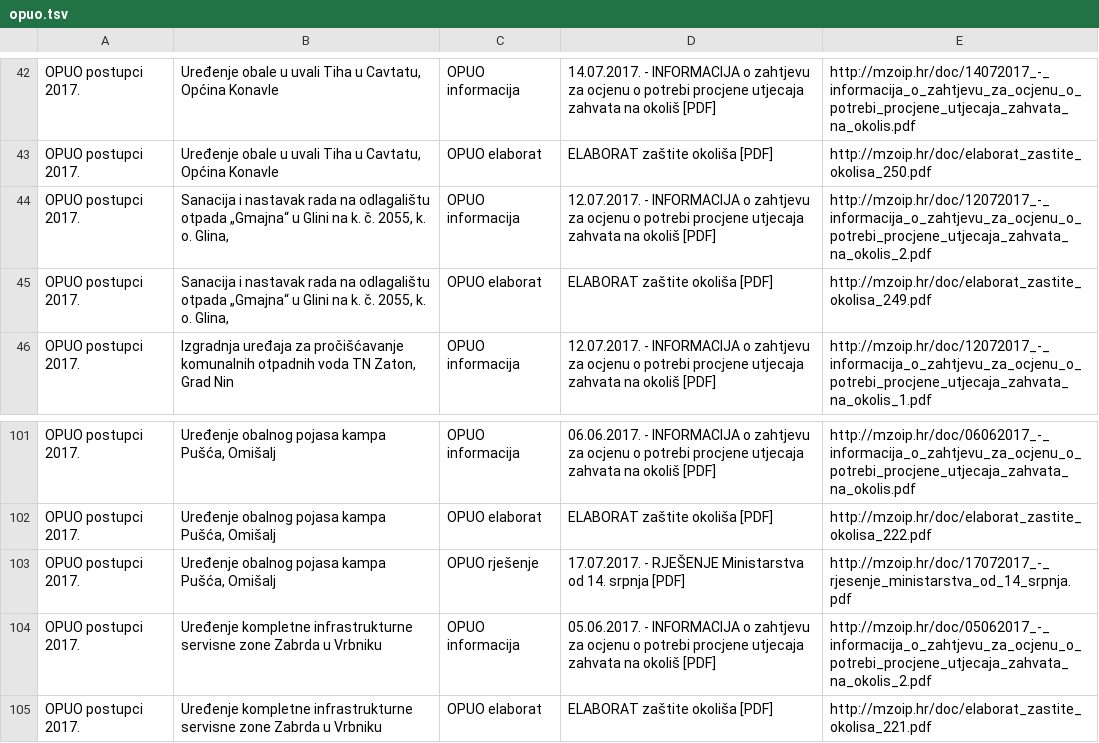
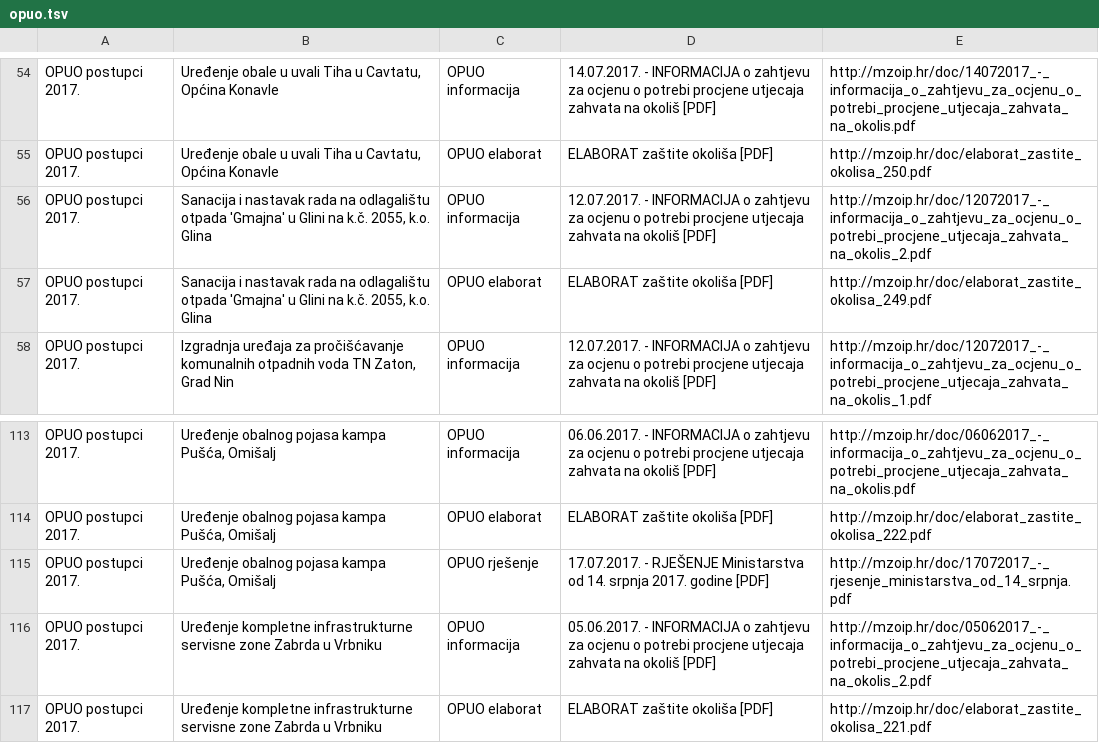
Before and after one commit to udruga-biom/puo-arhiva, a TSV file: opuo.tsv, drawn as a sheet; only a part is shown, gaps mark what is left out; the diff covers the shown part only.

```diff
--- a/opuo.tsv
+++ b/opuo.tsv
@@ -43,4 +55,4 @@ OPUO postupci 2017.	Uređenje obale u uvali Tiha u Cavtatu, Općina Konavle	OPUO
 OPUO postupci 2017.	Uređenje obale u uvali Tiha u Cavtatu, Općina Konavle	OPUO elaborat	ELABORAT zaštite okoliša [PDF]	http://mzoip.hr/doc/elaborat_zastite_okolisa_250.pdf
-OPUO postupci 2017.	Sanacija i nastavak rada na odlagalištu otpada „Gmajna“ u Glini na k. č. 2055, k. o. Glina,	OPUO informacija	12.07.2017. - INFORMACIJA o zahtjevu za ocjenu o potrebi procjene utjecaja zahvata na okoliš [PDF]	http://mzoip.hr/doc/12072017_-_informacija_o_zahtjevu_za_ocjenu_o_potrebi_procjene_utjecaja_zahvata_na_okolis_2.pdf
-OPUO postupci 2017.	Sanacija i nastavak rada na odlagalištu otpada „Gmajna“ u Glini na k. č. 2055, k. o. Glina,	OPUO elaborat	ELABORAT zaštite okoliša [PDF]	http://mzoip.hr/doc/elaborat_zastite_okolisa_249.pdf
+OPUO postupci 2017.	Sanacija i nastavak rada na odlagalištu otpada 'Gmajna' u Glini na k.č. 2055, k.o. Glina	OPUO informacija	12.07.2017. - INFORMACIJA o zahtjevu za ocjenu o potrebi procjene utjecaja zahvata na okoliš [PDF]	http://mzoip.hr/doc/12072017_-_informacija_o_zahtjevu_za_ocjenu_o_potrebi_procjene_utjecaja_zahvata_na_okolis_2.pdf
+OPUO postupci 2017.	Sanacija i nastavak rada na odlagalištu otpada 'Gmajna' u Glini na k.č. 2055, k.o. Glina	OPUO elaborat	ELABORAT zaštite okoliša [PDF]	http://mzoip.hr/doc/elaborat_zastite_okolisa_249.pdf
 OPUO postupci 2017.	Izgradnja  uređaja za pročišćavanje komunalnih otpadnih voda TN Zaton, Grad Nin	OPUO informacija	12.07.2017. - INFORMACIJA o zahtjevu za ocjenu o potrebi procjene utjecaja zahvata na okoliš [PDF]	http://mzoip.hr/doc/12072017_-_informacija_o_zahtjevu_za_ocjenu_o_potrebi_procjene_utjecaja_zahvata_na_okolis_1.pdf
@@ -102,3 +114,3 @@ OPUO postupci 2017.	Uređenje obalnog pojasa kampa Pušća, Omišalj	OPUO inform
 OPUO postupci 2017.	Uređenje obalnog pojasa kampa Pušća, Omišalj	OPUO elaborat	ELABORAT zaštite okoliša [PDF]	http://mzoip.hr/doc/elaborat_zastite_okolisa_222.pdf
-OPUO postupci 2017.	Uređenje obalnog pojasa kampa Pušća, Omišalj	OPUO rješenje	17.07.2017. - RJEŠENJE Ministarstva od 14. srpnja [PDF]	http://mzoip.hr/doc/17072017_-_rjesenje_ministarstva_od_14_srpnja.pdf
+OPUO postupci 2017.	Uređenje obalnog pojasa kampa Pušća, Omišalj	OPUO rješenje	17.07.2017. - RJEŠENJE Ministarstva od 14. srpnja 2017. godine [PDF]	http://mzoip.hr/doc/17072017_-_rjesenje_ministarstva_od_14_srpnja.pdf
 OPUO postupci 2017.	Uređenje kompletne infrastrukturne servisne zone Zabrda u Vrbniku	OPUO informacija	05.06.2017. - INFORMACIJA o zahtjevu za ocjenu o potrebi procjene utjecaja zahvata na okoliš [PDF]	http://mzoip.hr/doc/05062017_-_informacija_o_zahtjevu_za_ocjenu_o_potrebi_procjene_utjecaja_zahvata_na_okolis_2.pdf
```
Also changed, not shown: 16 added rows and 3 removed rows elsewhere in this file, puo.tsv, 1 other file.
